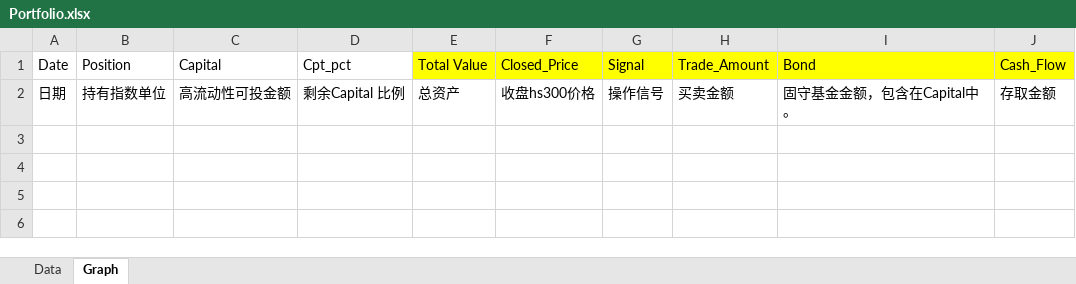
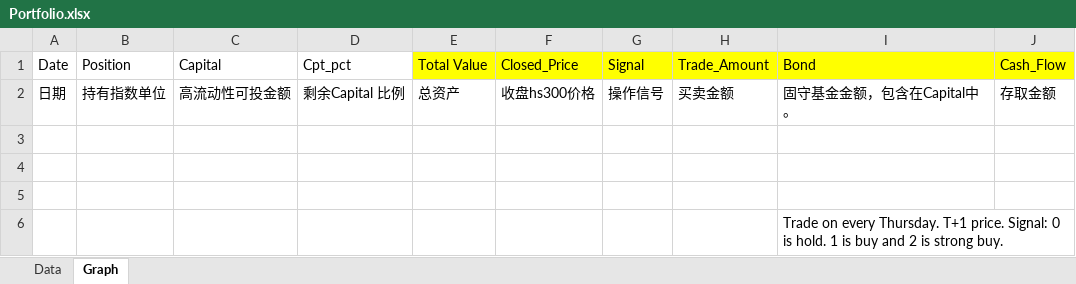
Before and after one commit to Aaronlalala/Quant_Notes, an Excel workbook: Portfolio Records/Portfolio.xlsx, sheet Graph, drawn as a sheet; values as stored, in another font and other column widths than the file's, no borders; charts and pictures not drawn; the diff names each change by its address in the sheet, - before the commit and + after, or states it on an @@ line.

```diff
--- a/Portfolio Records/Portfolio.xlsx (sheet Graph)
+++ b/Portfolio Records/Portfolio.xlsx (sheet Graph)
+row 3: (empty)
+row 4: (empty)
+row 5: (empty)
+row 6:  |  |  |  |  |  |  |  | Trade on every Thursday. T+1 price. Signal: 0 is hold. 1 is buy and 2 is strong buy.
```
Also changed, not shown: sheet Data, charts or pictures.
